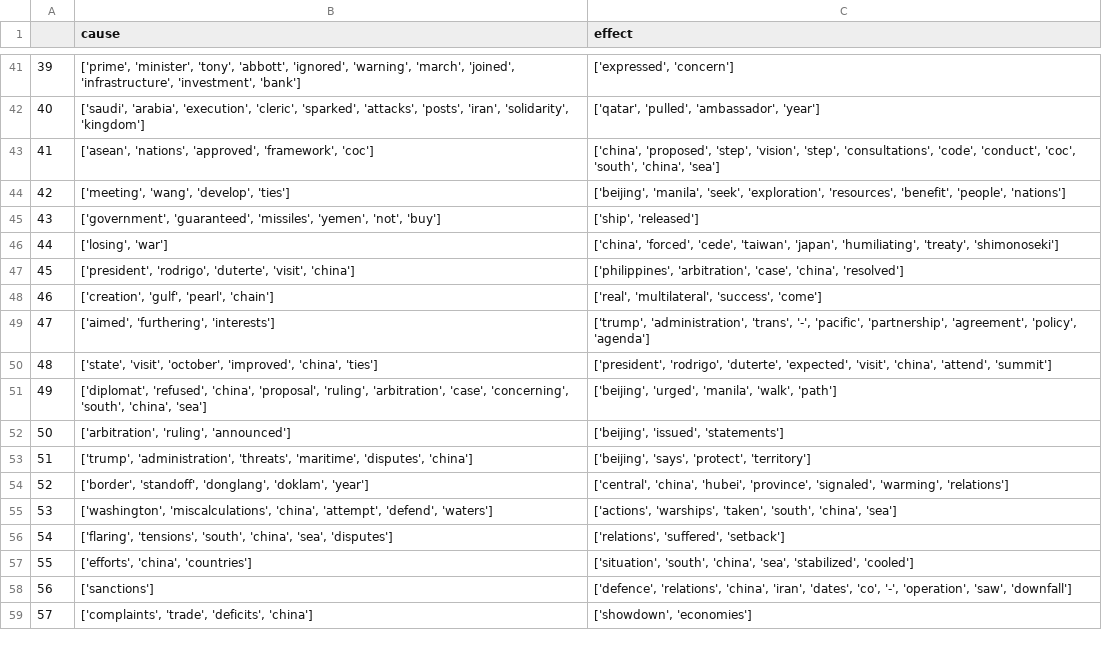
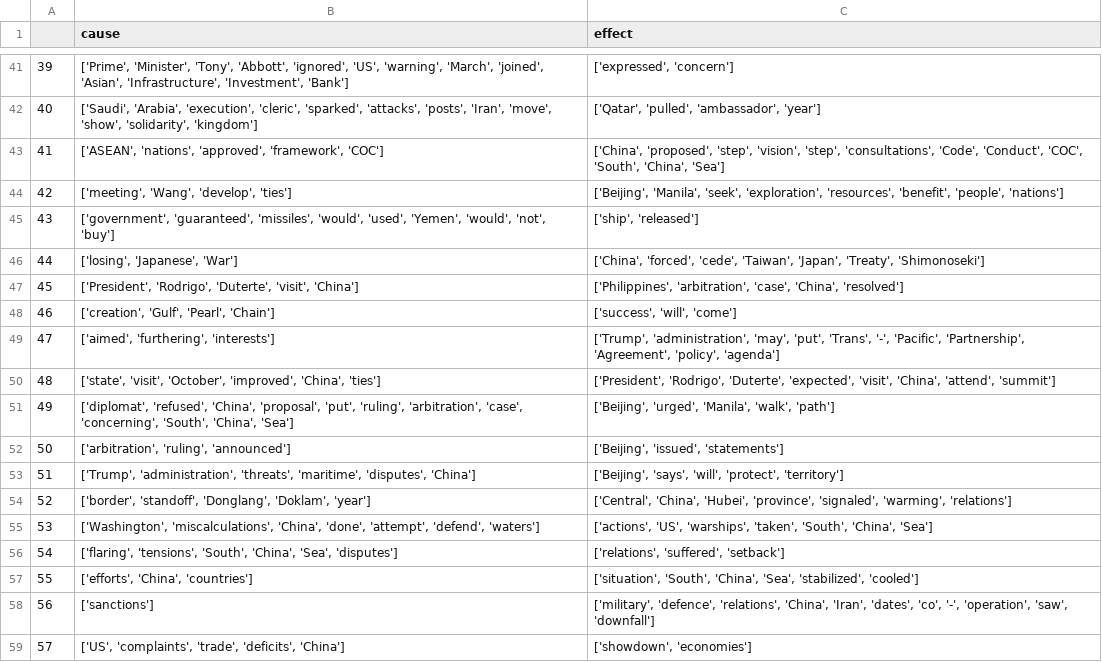
Before and after one commit to WenLonG12345/causality_event_prediction, a CSV file: output/VerbNounExtraction.csv, drawn as a sheet; only a part is shown, gaps mark what is left out; the diff covers the shown part only.

```diff
--- a/output/VerbNounExtraction.csv
+++ b/output/VerbNounExtraction.csv
@@ -41,19 +41,19 @@
-39	['prime', 'minister', 'tony', 'abbott', 'ignored', 'warning', 'march', 'joined', 'infrastructure', 'investment', 'bank']	['expressed', 'concern']
-40	['saudi', 'arabia', 'execution', 'cleric', 'sparked', 'attacks', 'posts', 'iran', 'solidarity', 'kingdom']	['qatar', 'pulled', 'ambassador', 'year']
-41	['asean', 'nations', 'approved', 'framework', 'coc']	['china', 'proposed', 'step', 'vision', 'step', 'consultations', 'code', 'conduct', 'coc', 'south', 'china', 'sea']
-42	['meeting', 'wang', 'develop', 'ties']	['beijing', 'manila', 'seek', 'exploration', 'resources', 'benefit', 'people', 'nations']
-43	['government', 'guaranteed', 'missiles', 'yemen', 'not', 'buy']	['ship', 'released']
-44	['losing', 'war']	['china', 'forced', 'cede', 'taiwan', 'japan', 'humiliating', 'treaty', 'shimonoseki']
-45	['president', 'rodrigo', 'duterte', 'visit', 'china']	['philippines', 'arbitration', 'case', 'china', 'resolved']
-46	['creation', 'gulf', 'pearl', 'chain']	['real', 'multilateral', 'success', 'come']
-47	['aimed', 'furthering', 'interests']	['trump', 'administration', 'trans', '-', 'pacific', 'partnership', 'agreement', 'policy', 'agenda']
-48	['state', 'visit', 'october', 'improved', 'china', 'ties']	['president', 'rodrigo', 'duterte', 'expected', 'visit', 'china', 'attend', 'summit']
-49	['diplomat', 'refused', 'china', 'proposal', 'ruling', 'arbitration', 'case', 'concerning', 'south', 'china', 'sea']	['beijing', 'urged', 'manila', 'walk', 'path']
-50	['arbitration', 'ruling', 'announced']	['beijing', 'issued', 'statements']
-51	['trump', 'administration', 'threats', 'maritime', 'disputes', 'china']	['beijing', 'says', 'protect', 'territory']
-52	['border', 'standoff', 'donglang', 'doklam', 'year']	['central', 'china', 'hubei', 'province', 'signaled', 'warming', 'relations']
-53	['washington', 'miscalculations', 'china', 'attempt', 'defend', 'waters']	['actions', 'warships', 'taken', 'south', 'china', 'sea']
-54	['flaring', 'tensions', 'south', 'china', 'sea', 'disputes']	['relations', 'suffered', 'setback']
-55	['efforts', 'china', 'countries']	['situation', 'south', 'china', 'sea', 'stabilized', 'cooled']
-56	['sanctions']	['defence', 'relations', 'china', 'iran', 'dates', 'co', '-', 'operation', 'saw', 'downfall']
-57	['complaints', 'trade', 'deficits', 'china']	['showdown', 'economies']
+39	['Prime', 'Minister', 'Tony', 'Abbott', 'ignored', 'US', 'warning', 'March', 'joined', 'Asian', 'Infrastructure', 'Investment', 'Bank']	['expressed', 'concern']
+40	['Saudi', 'Arabia', 'execution', 'cleric', 'sparked', 'attacks', 'posts', 'Iran', 'move', 'show', 'solidarity', 'kingdom']	['Qatar', 'pulled', 'ambassador', 'year']
+41	['ASEAN', 'nations', 'approved', 'framework', 'COC']	['China', 'proposed', 'step', 'vision', 'step', 'consultations', 'Code', 'Conduct', 'COC', 'South', 'China', 'Sea']
+42	['meeting', 'Wang', 'develop', 'ties']	['Beijing', 'Manila', 'seek', 'exploration', 'resources', 'benefit', 'people', 'nations']
+43	['government', 'guaranteed', 'missiles', 'would', 'used', 'Yemen', 'would', 'not', 'buy']	['ship', 'released']
+44	['losing', 'Japanese', 'War']	['China', 'forced', 'cede', 'Taiwan', 'Japan', 'Treaty', 'Shimonoseki']
+45	['President', 'Rodrigo', 'Duterte', 'visit', 'China']	['Philippines', 'arbitration', 'case', 'China', 'resolved']
+46	['creation', 'Gulf', 'Pearl', 'Chain']	['success', 'will', 'come']
+47	['aimed', 'furthering', 'interests']	['Trump', 'administration', 'may', 'put', 'Trans', '-', 'Pacific', 'Partnership', 'Agreement', 'policy', 'agenda']
+48	['state', 'visit', 'October', 'improved', 'China', 'ties']	['President', 'Rodrigo', 'Duterte', 'expected', 'visit', 'China', 'attend', 'summit']
+49	['diplomat', 'refused', 'China', 'proposal', 'put', 'ruling', 'arbitration', 'case', 'concerning', 'South', 'China', 'Sea']	['Beijing', 'urged', 'Manila', 'walk', 'path']
+50	['arbitration', 'ruling', 'announced']	['Beijing', 'issued', 'statements']
+51	['Trump', 'administration', 'threats', 'maritime', 'disputes', 'China']	['Beijing', 'says', 'will', 'protect', 'territory']
+52	['border', 'standoff', 'Donglang', 'Doklam', 'year']	['Central', 'China', 'Hubei', 'province', 'signaled', 'warming', 'relations']
+53	['Washington', 'miscalculations', 'China', 'done', 'attempt', 'defend', 'waters']	['actions', 'US', 'warships', 'taken', 'South', 'China', 'Sea']
+54	['flaring', 'tensions', 'South', 'China', 'Sea', 'disputes']	['relations', 'suffered', 'setback']
+55	['efforts', 'China', 'countries']	['situation', 'South', 'China', 'Sea', 'stabilized', 'cooled']
+56	['sanctions']	['military', 'defence', 'relations', 'China', 'Iran', 'dates', 'co', '-', 'operation', 'saw', 'downfall']
+57	['US', 'complaints', 'trade', 'deficits', 'China']	['showdown', 'economies']
```
Also changed, not shown: 71 edited cells elsewhere in this file, 8 other files.
